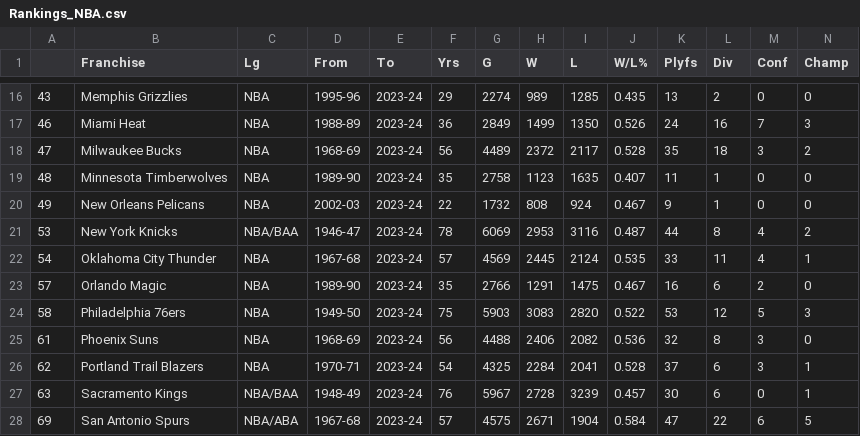
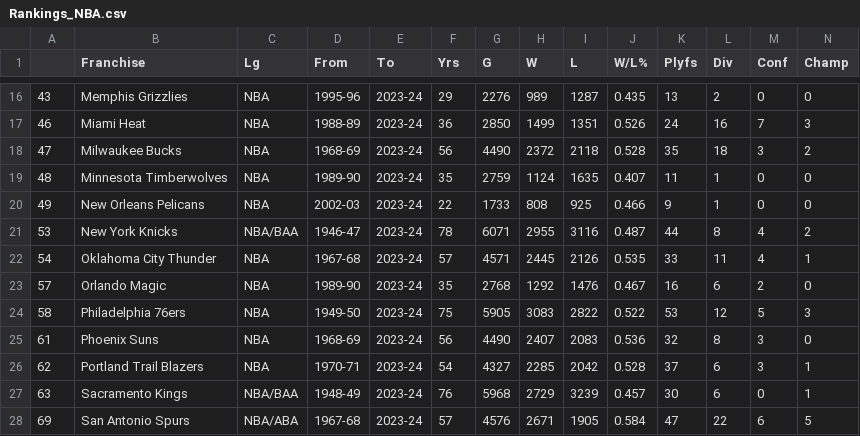
Before and after one commit to bwSimpkins/TheOppositions, a CSV file: data/Rankings_NBA.csv, drawn as a sheet; only a part is shown, gaps mark what is left out; the diff covers the shown part only.

```diff
--- a/data/Rankings_NBA.csv
+++ b/data/Rankings_NBA.csv
@@ -16,13 +16,13 @@
-43,Memphis Grizzlies,NBA,1995-96,2023-24,29,2274,989,1285,0.435,13,2,0,0
-46,Miami Heat,NBA,1988-89,2023-24,36,2849,1499,1350,0.526,24,16,7,3
-47,Milwaukee Bucks,NBA,1968-69,2023-24,56,4489,2372,2117,0.528,35,18,3,2
-48,Minnesota Timberwolves,NBA,1989-90,2023-24,35,2758,1123,1635,0.407,11,1,0,0
-49,New Orleans Pelicans,NBA,2002-03,2023-24,22,1732,808,924,0.467,9,1,0,0
-53,New York Knicks,NBA/BAA,1946-47,2023-24,78,6069,2953,3116,0.487,44,8,4,2
-54,Oklahoma City Thunder,NBA,1967-68,2023-24,57,4569,2445,2124,0.535,33,11,4,1
-57,Orlando Magic,NBA,1989-90,2023-24,35,2766,1291,1475,0.467,16,6,2,0
-58,Philadelphia 76ers,NBA,1949-50,2023-24,75,5903,3083,2820,0.522,53,12,5,3
-61,Phoenix Suns,NBA,1968-69,2023-24,56,4488,2406,2082,0.536,32,8,3,0
-62,Portland Trail Blazers,NBA,1970-71,2023-24,54,4325,2284,2041,0.528,37,6,3,1
-63,Sacramento Kings,NBA/BAA,1948-49,2023-24,76,5967,2728,3239,0.457,30,6,0,1
-69,San Antonio Spurs,NBA/ABA,1967-68,2023-24,57,4575,2671,1904,0.584,47,22,6,5
+43,Memphis Grizzlies,NBA,1995-96,2023-24,29,2276,989,1287,0.435,13,2,0,0
+46,Miami Heat,NBA,1988-89,2023-24,36,2850,1499,1351,0.526,24,16,7,3
+47,Milwaukee Bucks,NBA,1968-69,2023-24,56,4490,2372,2118,0.528,35,18,3,2
+48,Minnesota Timberwolves,NBA,1989-90,2023-24,35,2759,1124,1635,0.407,11,1,0,0
+49,New Orleans Pelicans,NBA,2002-03,2023-24,22,1733,808,925,0.466,9,1,0,0
+53,New York Knicks,NBA/BAA,1946-47,2023-24,78,6071,2955,3116,0.487,44,8,4,2
+54,Oklahoma City Thunder,NBA,1967-68,2023-24,57,4571,2445,2126,0.535,33,11,4,1
+57,Orlando Magic,NBA,1989-90,2023-24,35,2768,1292,1476,0.467,16,6,2,0
+58,Philadelphia 76ers,NBA,1949-50,2023-24,75,5905,3083,2822,0.522,53,12,5,3
+61,Phoenix Suns,NBA,1968-69,2023-24,56,4490,2407,2083,0.536,32,8,3,0
+62,Portland Trail Blazers,NBA,1970-71,2023-24,54,4327,2285,2042,0.528,37,6,3,1
+63,Sacramento Kings,NBA/BAA,1948-49,2023-24,76,5968,2729,3239,0.457,30,6,0,1
+69,San Antonio Spurs,NBA/ABA,1967-68,2023-24,57,4576,2671,1905,0.584,47,22,6,5
```
Also changed, not shown: 38 edited cells elsewhere in this file.
